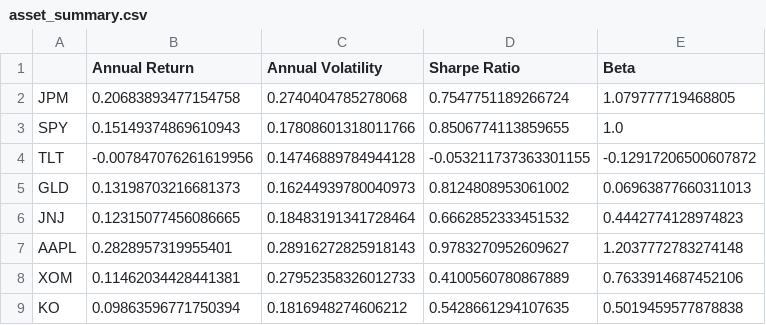
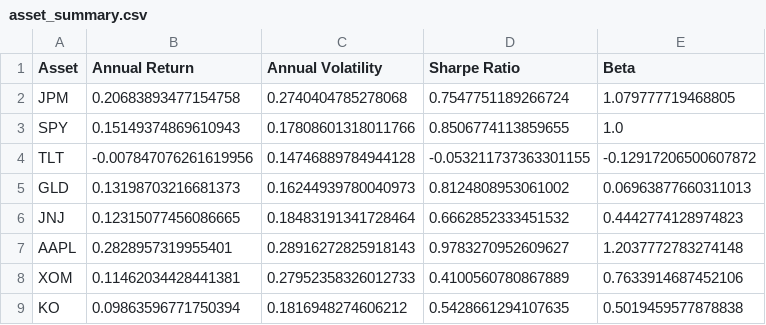
Before and after one commit to satvikaputcha/equity-risk-assessment-framework, a CSV file: data/processed/asset_summary.csv, drawn as a sheet.

Commit message:
Update dashboard data and analysis outputs

```diff
--- a/data/processed/asset_summary.csv
+++ b/data/processed/asset_summary.csv
@@ -1,2 +1,2 @@
-,Annual Return,Annual Volatility,Sharpe Ratio,Beta
+Asset,Annual Return,Annual Volatility,Sharpe Ratio,Beta
 JPM,0.20683893477154758,0.2740404785278068,0.7547751189266724,1.079777719468805
```
Also changed, not shown: 2 other files.
